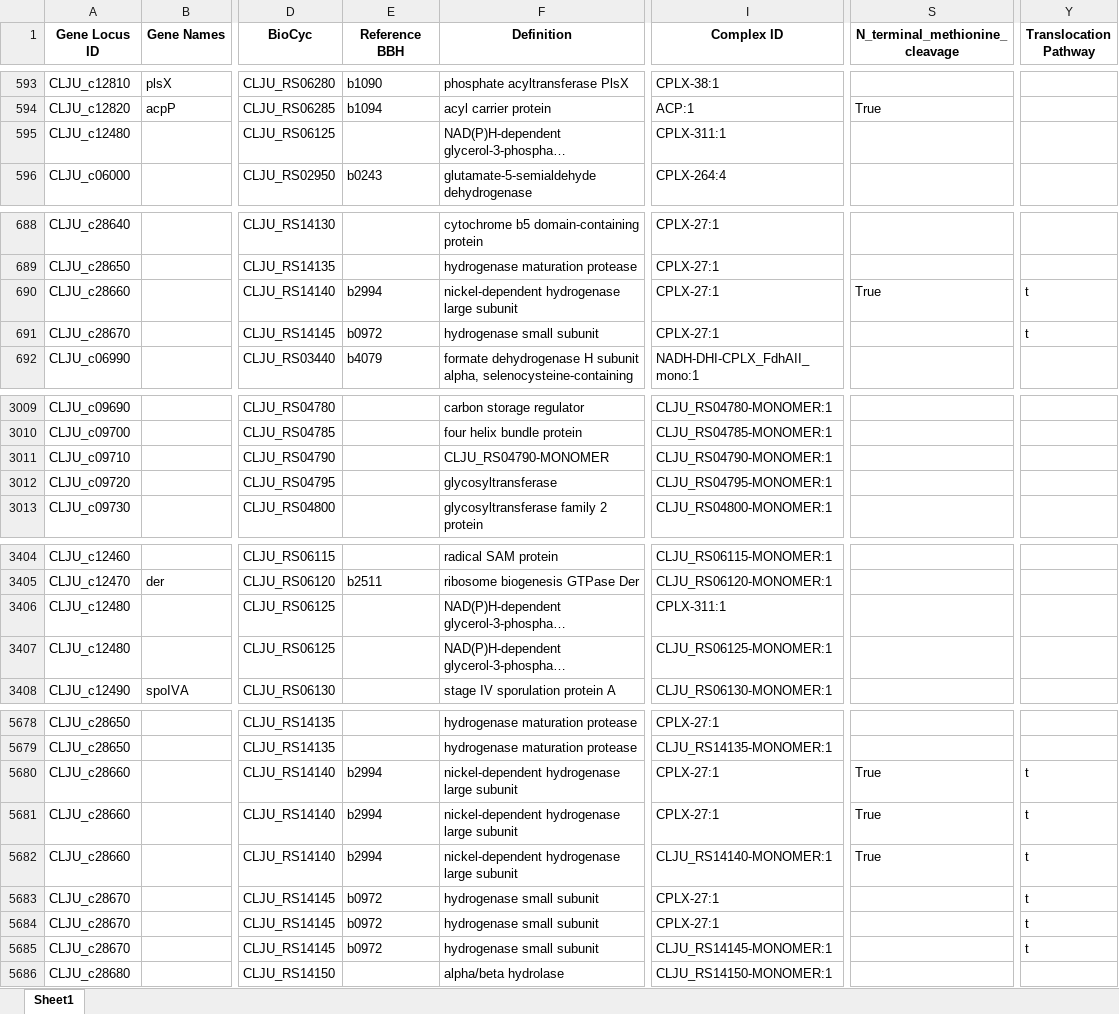
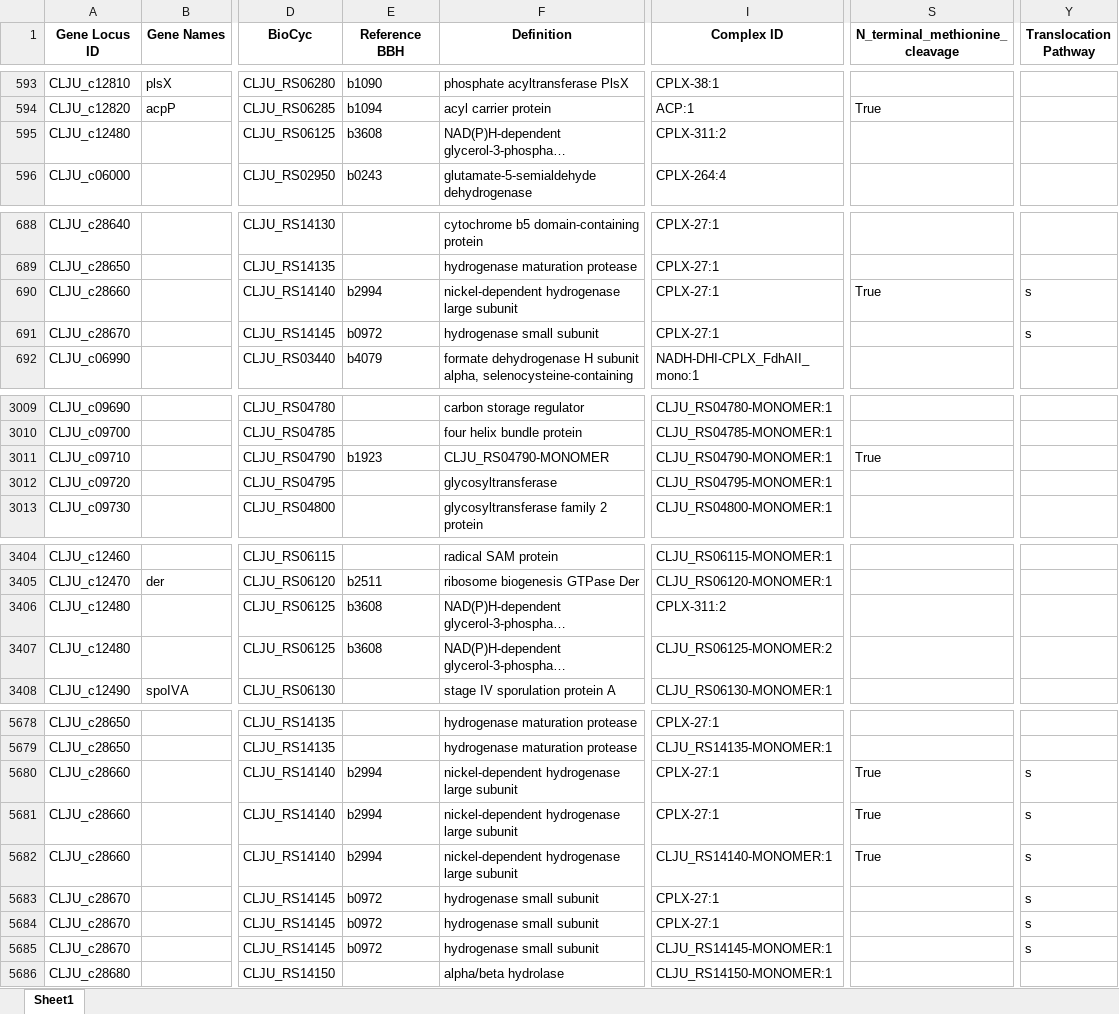
Before and after one commit to jdtibochab/coralme-models, an Excel workbook: published/cljungdahlii/building_data/automated-org-with-refs.xlsx, sheet Sheet1, drawn as a sheet; only a part is shown, gaps mark what is left out; long unchanged cells end in …; values as stored, in another font and other column widths than the file's, no borders; the diff covers the shown part only; the diff names each change by its address in the sheet, - before the commit and + after, or states it on an @@ line.

```diff
--- a/published/cljungdahlii/building_data/automated-org-with-refs.xlsx (sheet Sheet1)
+++ b/published/cljungdahlii/building_data/automated-org-with-refs.xlsx (sheet Sheet1)
-E595 (Reference BBH): (empty)
+E595 (Reference BBH): b3608
-I595 (Complex ID): CPLX-311:1
+I595 (Complex ID): CPLX-311:2
-Y690:Y691 (Translocation Pathway): t
+Y690:Y691 (Translocation Pathway): s
-E3011 (Reference BBH): (empty)
+E3011 (Reference BBH): b1923
-S3011 (N_terminal_methionine_cleavage): (empty)
+S3011 (N_terminal_methionine_cleavage): True
-E3406:E3407 (Reference BBH): (empty)
+E3406:E3407 (Reference BBH): b3608
-I3406 (Complex ID): CPLX-311:1
+I3406 (Complex ID): CPLX-311:2
-I3407 (Complex ID): CLJU_RS06125-MONOMER:1
+I3407 (Complex ID): CLJU_RS06125-MONOMER:2
-Y5680:Y5685 (Translocation Pathway): t
+Y5680:Y5685 (Translocation Pathway): s
```
Also changed, not shown: 7 edited cells elsewhere in this sheet, 23 other files.
